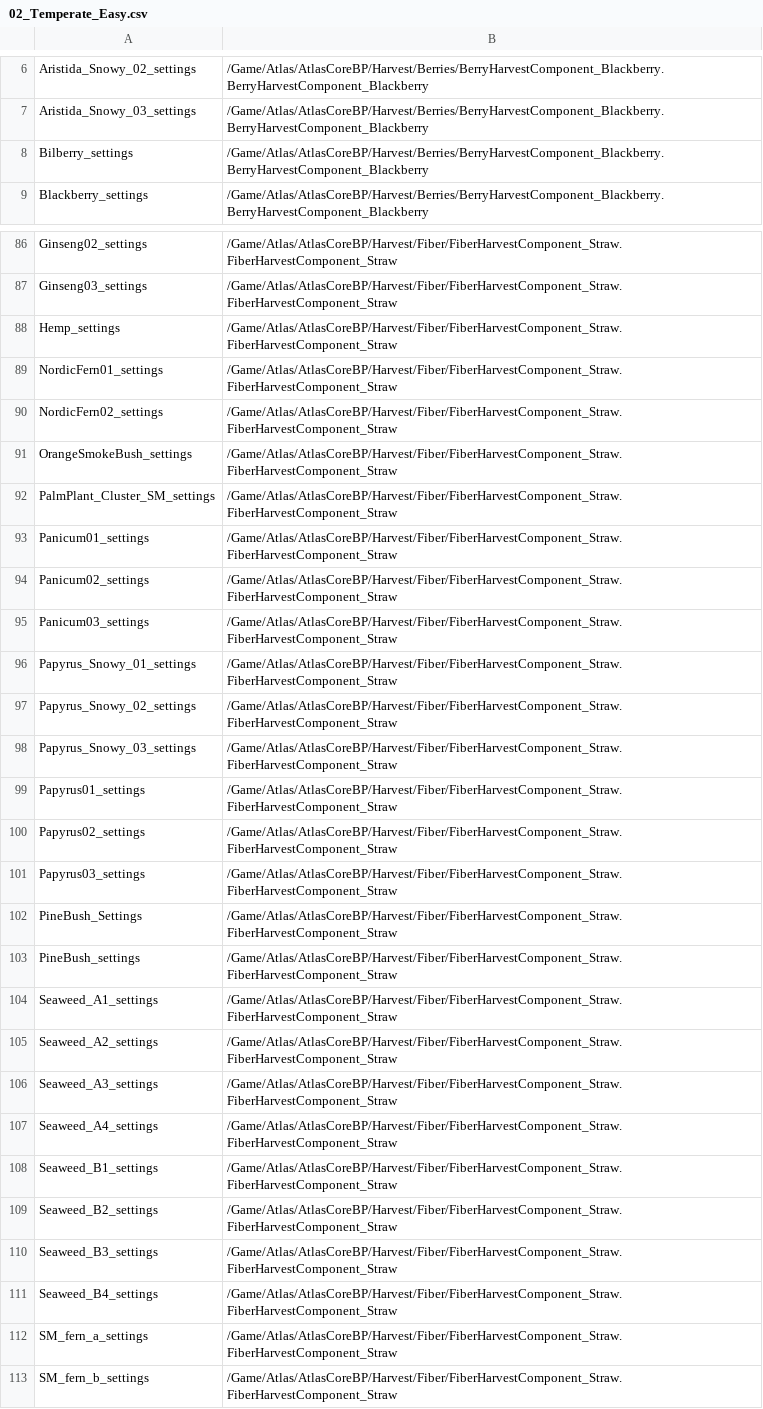
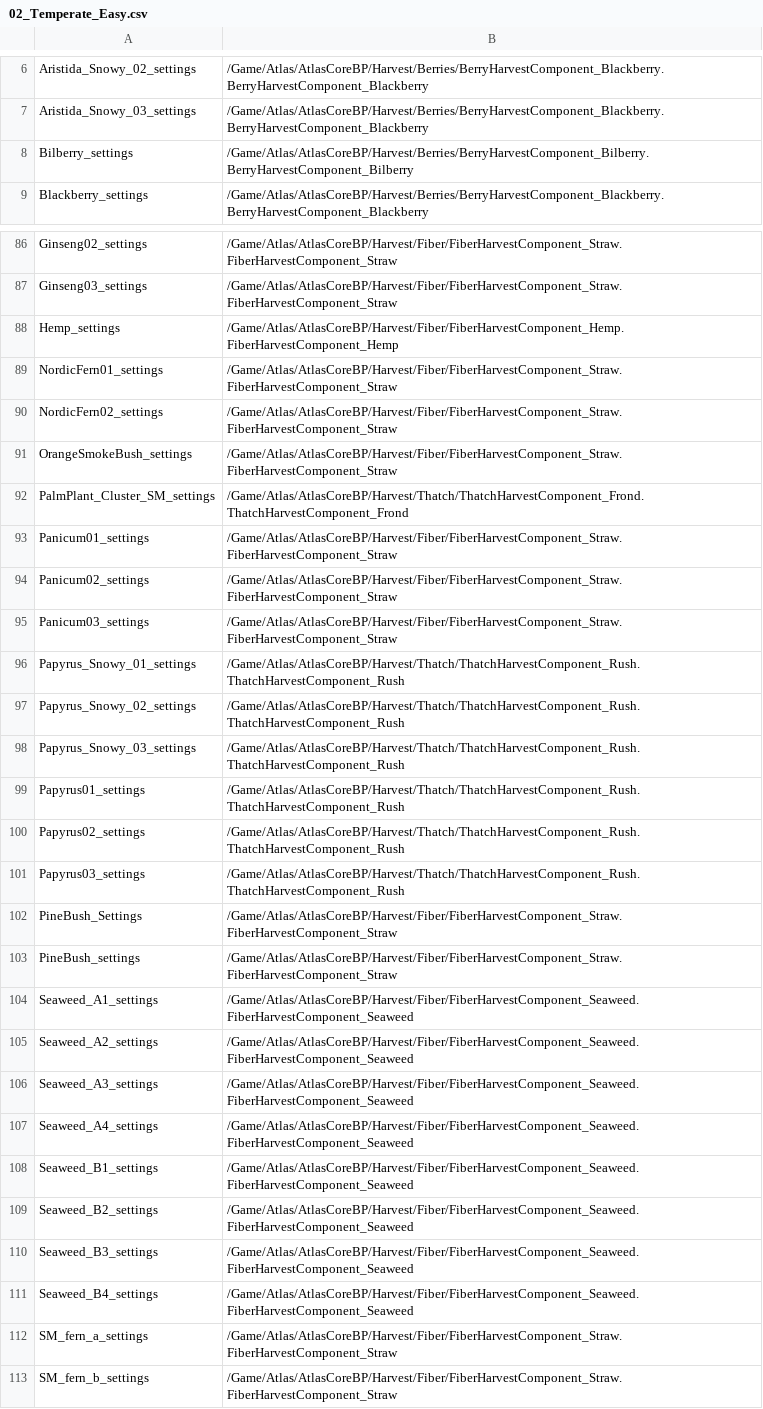
Before and after one commit to GrapeshotGames/ServerGridEditor, a CSV file: Data/FoliageOverrides/02_Temperate_Easy.csv, drawn as a sheet; only a part is shown, gaps mark what is left out; the diff covers the shown part only.

```diff
--- a/Data/FoliageOverrides/02_Temperate_Easy.csv
+++ b/Data/FoliageOverrides/02_Temperate_Easy.csv
@@ -7,3 +7,3 @@ Aristida_Snowy_02_settings,/Game/Atlas/AtlasCoreBP/Harvest/Berries/BerryHarvestC
 Aristida_Snowy_03_settings,/Game/Atlas/AtlasCoreBP/Harvest/Berries/BerryHarvestComponent_Blackberry.BerryHarvestComponent_Blackberry
-Bilberry_settings,/Game/Atlas/AtlasCoreBP/Harvest/Berries/BerryHarvestComponent_Blackberry.BerryHarvestComponent_Blackberry
+Bilberry_settings,/Game/Atlas/AtlasCoreBP/Harvest/Berries/BerryHarvestComponent_Bilberry.BerryHarvestComponent_Bilberry
 Blackberry_settings,/Game/Atlas/AtlasCoreBP/Harvest/Berries/BerryHarvestComponent_Blackberry.BerryHarvestComponent_Blackberry
@@ -87,3 +87,3 @@ Ginseng02_settings,/Game/Atlas/AtlasCoreBP/Harvest/Fiber/FiberHarvestComponent_S
 Ginseng03_settings,/Game/Atlas/AtlasCoreBP/Harvest/Fiber/FiberHarvestComponent_Straw.FiberHarvestComponent_Straw
-Hemp_settings,/Game/Atlas/AtlasCoreBP/Harvest/Fiber/FiberHarvestComponent_Straw.FiberHarvestComponent_Straw
+Hemp_settings,/Game/Atlas/AtlasCoreBP/Harvest/Fiber/FiberHarvestComponent_Hemp.FiberHarvestComponent_Hemp
 NordicFern01_settings,/Game/Atlas/AtlasCoreBP/Harvest/Fiber/FiberHarvestComponent_Straw.FiberHarvestComponent_Straw
@@ -91,3 +91,3 @@ NordicFern02_settings,/Game/Atlas/AtlasCoreBP/Harvest/Fiber/FiberHarvestComponen
 OrangeSmokeBush_settings,/Game/Atlas/AtlasCoreBP/Harvest/Fiber/FiberHarvestComponent_Straw.FiberHarvestComponent_Straw
-PalmPlant_Cluster_SM_settings,/Game/Atlas/AtlasCoreBP/Harvest/Fiber/FiberHarvestComponent_Straw.FiberHarvestComponent_Straw
+PalmPlant_Cluster_SM_settings,/Game/Atlas/AtlasCoreBP/Harvest/Thatch/ThatchHarvestComponent_Frond.ThatchHarvestComponent_Frond
 Panicum01_settings,/Game/Atlas/AtlasCoreBP/Harvest/Fiber/FiberHarvestComponent_Straw.FiberHarvestComponent_Straw
@@ -95,18 +95,18 @@ Panicum02_settings,/Game/Atlas/AtlasCoreBP/Harvest/Fiber/FiberHarvestComponent_S
 Panicum03_settings,/Game/Atlas/AtlasCoreBP/Harvest/Fiber/FiberHarvestComponent_Straw.FiberHarvestComponent_Straw
-Papyrus_Snowy_01_settings,/Game/Atlas/AtlasCoreBP/Harvest/Fiber/FiberHarvestComponent_Straw.FiberHarvestComponent_Straw
-Papyrus_Snowy_02_settings,/Game/Atlas/AtlasCoreBP/Harvest/Fiber/FiberHarvestComponent_Straw.FiberHarvestComponent_Straw
-Papyrus_Snowy_03_settings,/Game/Atlas/AtlasCoreBP/Harvest/Fiber/FiberHarvestComponent_Straw.FiberHarvestComponent_Straw
-Papyrus01_settings,/Game/Atlas/AtlasCoreBP/Harvest/Fiber/FiberHarvestComponent_Straw.FiberHarvestComponent_Straw
-Papyrus02_settings,/Game/Atlas/AtlasCoreBP/Harvest/Fiber/FiberHarvestComponent_Straw.FiberHarvestComponent_Straw
-Papyrus03_settings,/Game/Atlas/AtlasCoreBP/Harvest/Fiber/FiberHarvestComponent_Straw.FiberHarvestComponent_Straw
+Papyrus_Snowy_01_settings,/Game/Atlas/AtlasCoreBP/Harvest/Thatch/ThatchHarvestComponent_Rush.ThatchHarvestComponent_Rush
+Papyrus_Snowy_02_settings,/Game/Atlas/AtlasCoreBP/Harvest/Thatch/ThatchHarvestComponent_Rush.ThatchHarvestComponent_Rush
+Papyrus_Snowy_03_settings,/Game/Atlas/AtlasCoreBP/Harvest/Thatch/ThatchHarvestComponent_Rush.ThatchHarvestComponent_Rush
+Papyrus01_settings,/Game/Atlas/AtlasCoreBP/Harvest/Thatch/ThatchHarvestComponent_Rush.ThatchHarvestComponent_Rush
+Papyrus02_settings,/Game/Atlas/AtlasCoreBP/Harvest/Thatch/ThatchHarvestComponent_Rush.ThatchHarvestComponent_Rush
+Papyrus03_settings,/Game/Atlas/AtlasCoreBP/Harvest/Thatch/ThatchHarvestComponent_Rush.ThatchHarvestComponent_Rush
 PineBush_Settings,/Game/Atlas/AtlasCoreBP/Harvest/Fiber/FiberHarvestComponent_Straw.FiberHarvestComponent_Straw
 PineBush_settings,/Game/Atlas/AtlasCoreBP/Harvest/Fiber/FiberHarvestComponent_Straw.FiberHarvestComponent_Straw
-Seaweed_A1_settings,/Game/Atlas/AtlasCoreBP/Harvest/Fiber/FiberHarvestComponent_Straw.FiberHarvestComponent_Straw
-Seaweed_A2_settings,/Game/Atlas/AtlasCoreBP/Harvest/Fiber/FiberHarvestComponent_Straw.FiberHarvestComponent_Straw
-Seaweed_A3_settings,/Game/Atlas/AtlasCoreBP/Harvest/Fiber/FiberHarvestComponent_Straw.FiberHarvestComponent_Straw
-Seaweed_A4_settings,/Game/Atlas/AtlasCoreBP/Harvest/Fiber/FiberHarvestComponent_Straw.FiberHarvestComponent_Straw
-Seaweed_B1_settings,/Game/Atlas/AtlasCoreBP/Harvest/Fiber/FiberHarvestComponent_Straw.FiberHarvestComponent_Straw
-Seaweed_B2_settings,/Game/Atlas/AtlasCoreBP/Harvest/Fiber/FiberHarvestComponent_Straw.FiberHarvestComponent_Straw
-Seaweed_B3_settings,/Game/Atlas/AtlasCoreBP/Harvest/Fiber/FiberHarvestComponent_Straw.FiberHarvestComponent_Straw
-Seaweed_B4_settings,/Game/Atlas/AtlasCoreBP/Harvest/Fiber/FiberHarvestComponent_Straw.FiberHarvestComponent_Straw
+Seaweed_A1_settings,/Game/Atlas/AtlasCoreBP/Harvest/Fiber/FiberHarvestComponent_Seaweed.FiberHarvestComponent_Seaweed
+Seaweed_A2_settings,/Game/Atlas/AtlasCoreBP/Harvest/Fiber/FiberHarvestComponent_Seaweed.FiberHarvestComponent_Seaweed
+Seaweed_A3_settings,/Game/Atlas/AtlasCoreBP/Harvest/Fiber/FiberHarvestComponent_Seaweed.FiberHarvestComponent_Seaweed
+Seaweed_A4_settings,/Game/Atlas/AtlasCoreBP/Harvest/Fiber/FiberHarvestComponent_Seaweed.FiberHarvestComponent_Seaweed
+Seaweed_B1_settings,/Game/Atlas/AtlasCoreBP/Harvest/Fiber/FiberHarvestComponent_Seaweed.FiberHarvestComponent_Seaweed
+Seaweed_B2_settings,/Game/Atlas/AtlasCoreBP/Harvest/Fiber/FiberHarvestComponent_Seaweed.FiberHarvestComponent_Seaweed
+Seaweed_B3_settings,/Game/Atlas/AtlasCoreBP/Harvest/Fiber/FiberHarvestComponent_Seaweed.FiberHarvestComponent_Seaweed
+Seaweed_B4_settings,/Game/Atlas/AtlasCoreBP/Harvest/Fiber/FiberHarvestComponent_Seaweed.FiberHarvestComponent_Seaweed
 SM_fern_a_settings,/Game/Atlas/AtlasCoreBP/Harvest/Fiber/FiberHarvestComponent_Straw.FiberHarvestComponent_Straw
```
Also changed, not shown: 127 edited cells elsewhere in this file, Data/FoliageOverrides/04_Tropical_Easy.csv, Data/FoliageOverrides/06_Tundra_Easy.csv, 13 other files.
